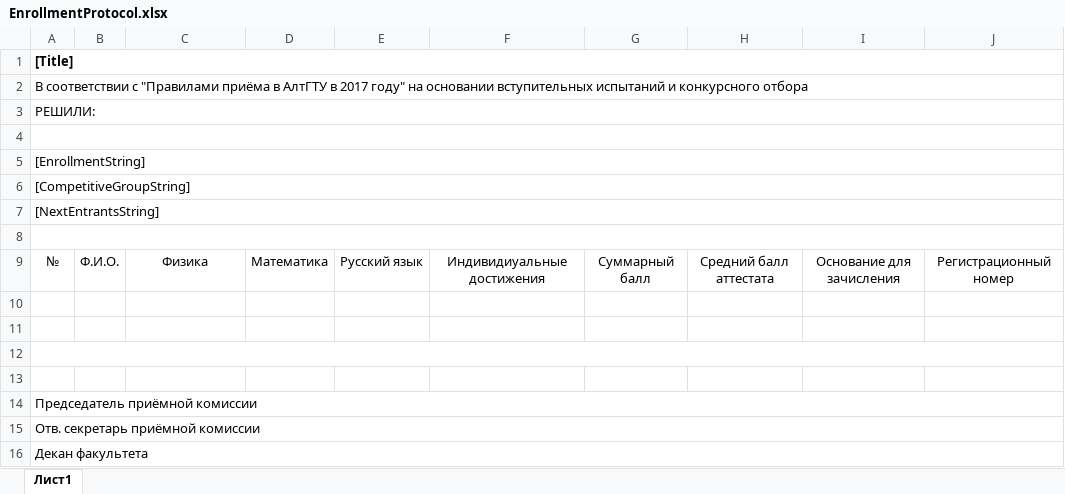
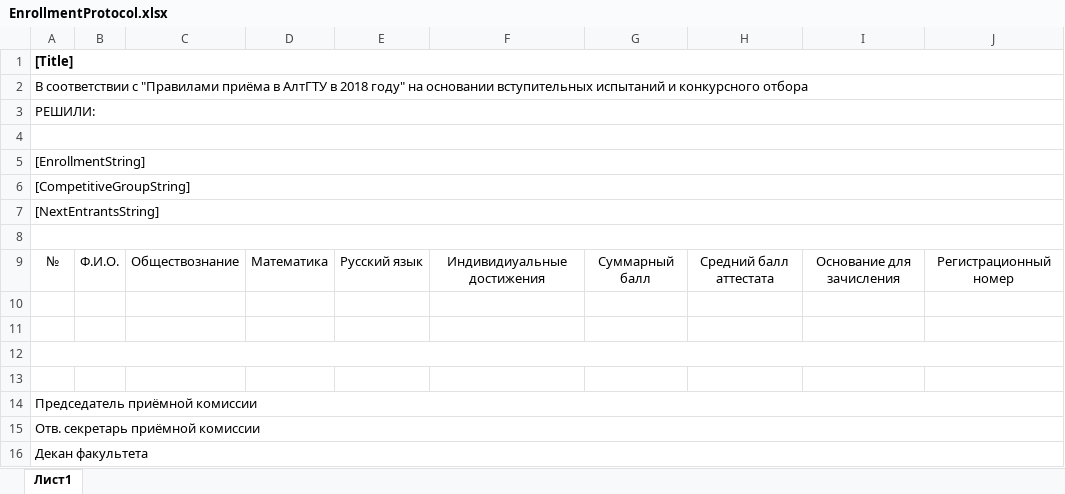
Before and after one commit to emackovenko/Rubin, an Excel workbook: ResourceLibrary/Documents/EnrollmentProtocol.xlsx, sheet Лист1, drawn as a sheet; values as stored, in another font and other column widths than the file's, no borders; the diff names each change by its address in the sheet, - before the commit and + after, or states it on an @@ line.

```diff
--- a/ResourceLibrary/Documents/EnrollmentProtocol.xlsx (sheet Лист1)
+++ b/ResourceLibrary/Documents/EnrollmentProtocol.xlsx (sheet Лист1)
-A2: …АлтГТУ в 2017 году" на…
+A2: …АлтГТУ в 2018 году" на…
-C9: Физика
+C9: Обществознание
```
Also changed, not shown: 16 other files.
